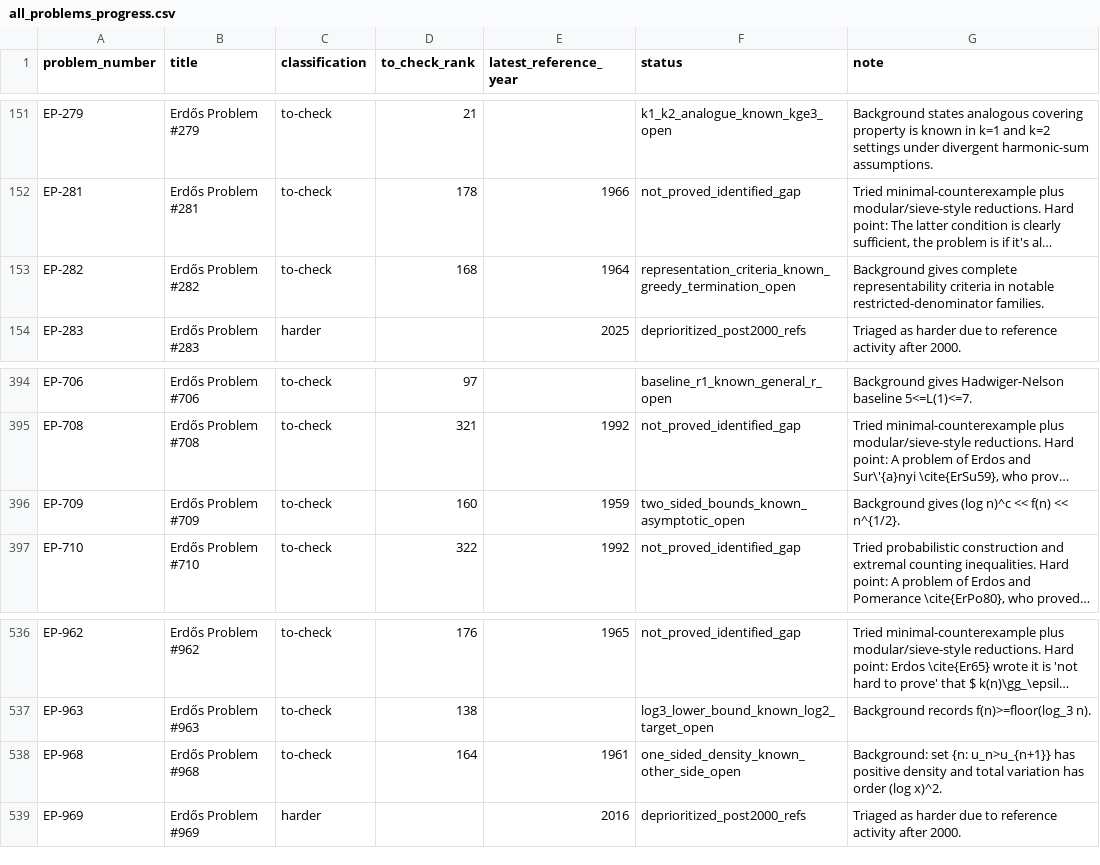
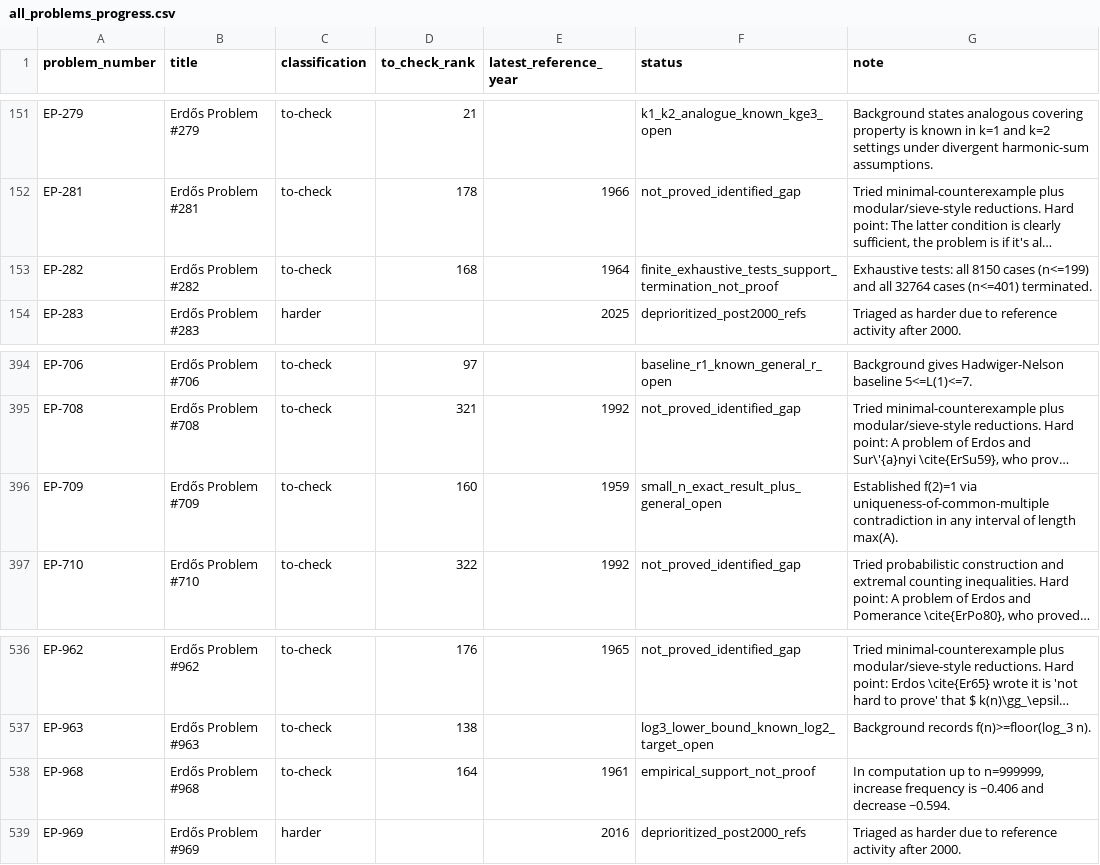
Before and after one commit to przchojecki/agentic-erdos, a CSV file: data/all_problems_progress.csv, drawn as a sheet; only a part is shown, gaps mark what is left out; long unchanged cells end in …; the diff names each change by its address in the sheet, - before the commit and + after, or states it on an @@ line.

```diff
--- a/data/all_problems_progress.csv
+++ b/data/all_problems_progress.csv
-F153 (status): representation_criteria_known_greedy_termination_open
+F153 (status): finite_exhaustive_tests_support_termination_not_proof
-G153 (note): Background gives complete representability criteria in notable restricted-denominator families.
+G153 (note): Exhaustive tests: all 8150 cases (n<=199) and all 32764 cases (n<=401) terminated.
-F396 (status): two_sided_bounds_known_asymptotic_open
+F396 (status): small_n_exact_result_plus_general_open
-G396 (note): Background gives (log n)^c << f(n) << n^{1/2}.
+G396 (note): Established f(2)=1 via uniqueness-of-common-multiple contradiction in any interval of length max(A).
-F538 (status): one_sided_density_known_other_side_open
+F538 (status): empirical_support_not_proof
-G538 (note): Background: set {n: u_n>u_{n+1}} has positive density and total variation has order (log x)^2.
+G538 (note): In computation up to n=999999, increase frequency is ~0.406 and decrease ~0.594.
```
Also changed, not shown: 15 other files.
